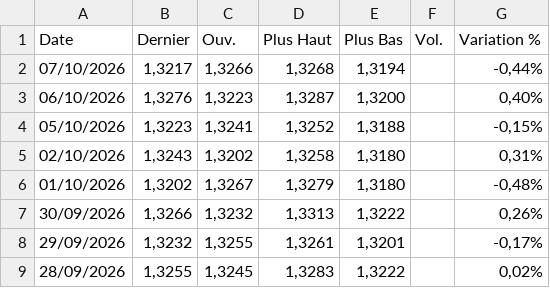
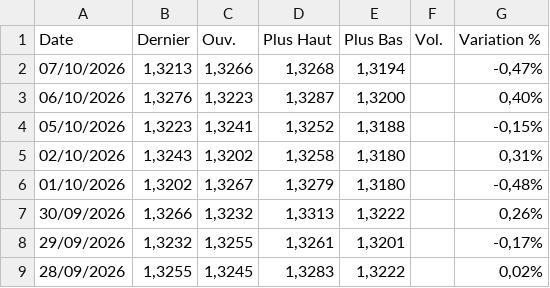
Before and after one commit to gerko-dev/azimutfinance, a CSV file: data/GBP_USD.csv, drawn as a sheet; only a part is shown.

```diff
--- a/data/GBP_USD.csv
+++ b/data/GBP_USD.csv
@@ -1,3 +1,3 @@
 "Date","Dernier","Ouv."," Plus Haut","Plus Bas","Vol.","Variation %"
-"07/10/2026","1,3217","1,3266","1,3268","1,3194","","-0,44%"
+"07/10/2026","1,3213","1,3266","1,3268","1,3194","","-0,47%"
 "06/10/2026","1,3276","1,3223","1,3287","1,3200","","0,40%"
```
Also changed, not shown: data/BRL_XOF.csv, data/CAD_XOF.csv, 10 other files.
